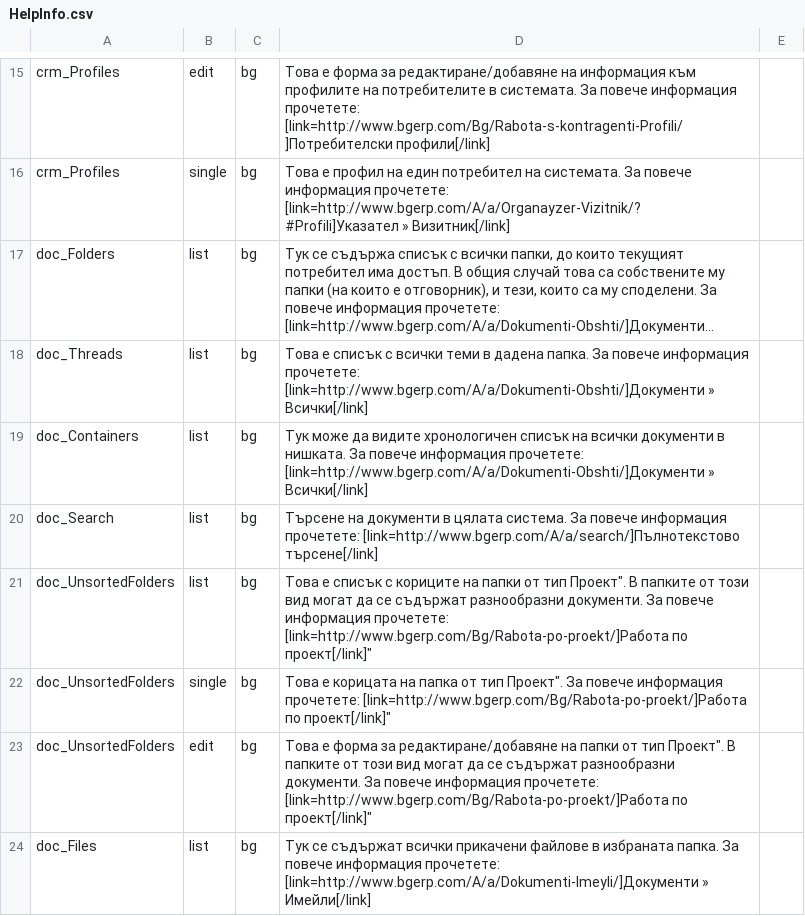
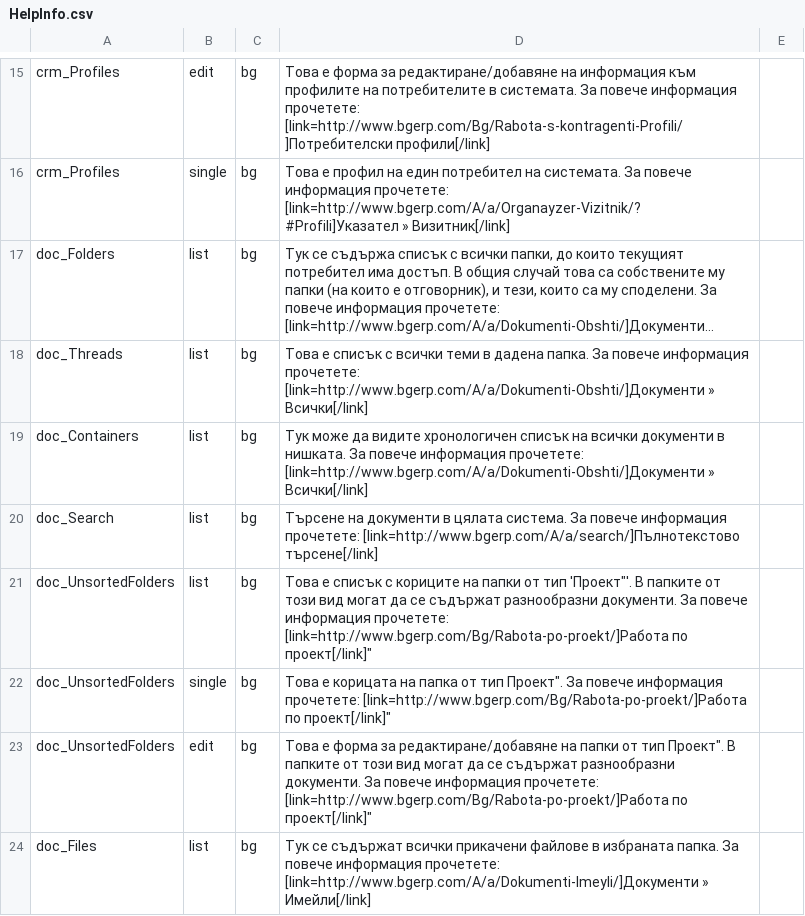
Before and after one commit to bgerp/bgerp, a CSV file: help/data/HelpInfo.csv, drawn as a sheet; only a part is shown, gaps mark what is left out; long unchanged cells end in ….

Commit message:
Кавички

```diff
--- a/help/data/HelpInfo.csv
+++ b/help/data/HelpInfo.csv
@@ -20,3 +20,3 @@ doc_Containers,list,bg,"Tук може да видите хронологиче
 doc_Search,list,bg,"Търсене на документи в цялата система. За повече информация прочетете: [link=http://www.bgerp.com/A/a/search/]Пълнотекстово търсене[/link]"
-doc_UnsortedFolders,list,bg,"Това е списък с кориците на папки от тип "Проект". В папките от този вид могат да се съдържат разнообразни документи. За повече информация прочетете: [link=http://www.bgerp.com/Bg/Rabota-po-proekt/]Работа по проект[/link]"
+doc_UnsortedFolders,list,bg,"Това е списък с кориците на папки от тип '"Проект"'. В папките от този вид могат да се съдържат разнообразни документи. За повече информация прочетете: [link=http://www.bgerp.com/Bg/Rabota-po-proekt/]Работа по проект[/link]"
 doc_UnsortedFolders,single,bg,"Това е корицата на папка от тип "Проект". За повече информация прочетете: [link=http://www.bgerp.com/Bg/Rabota-po-proekt/]Работа по проект[/link]"
```
